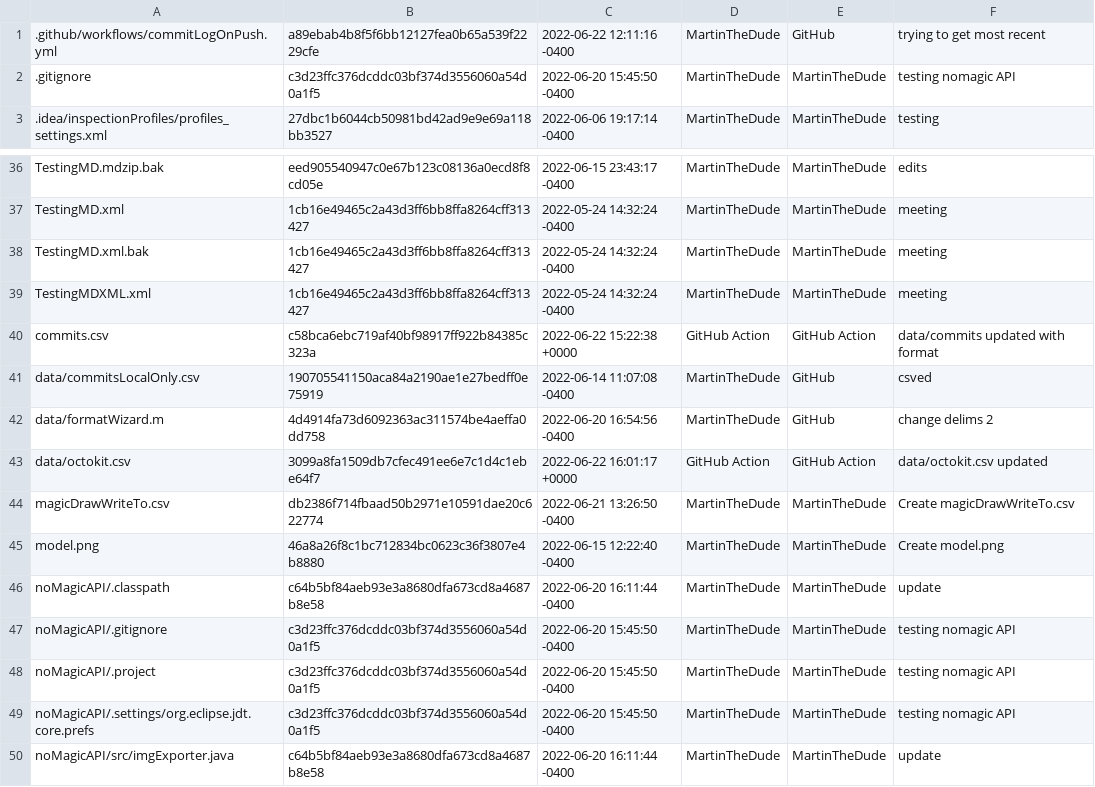
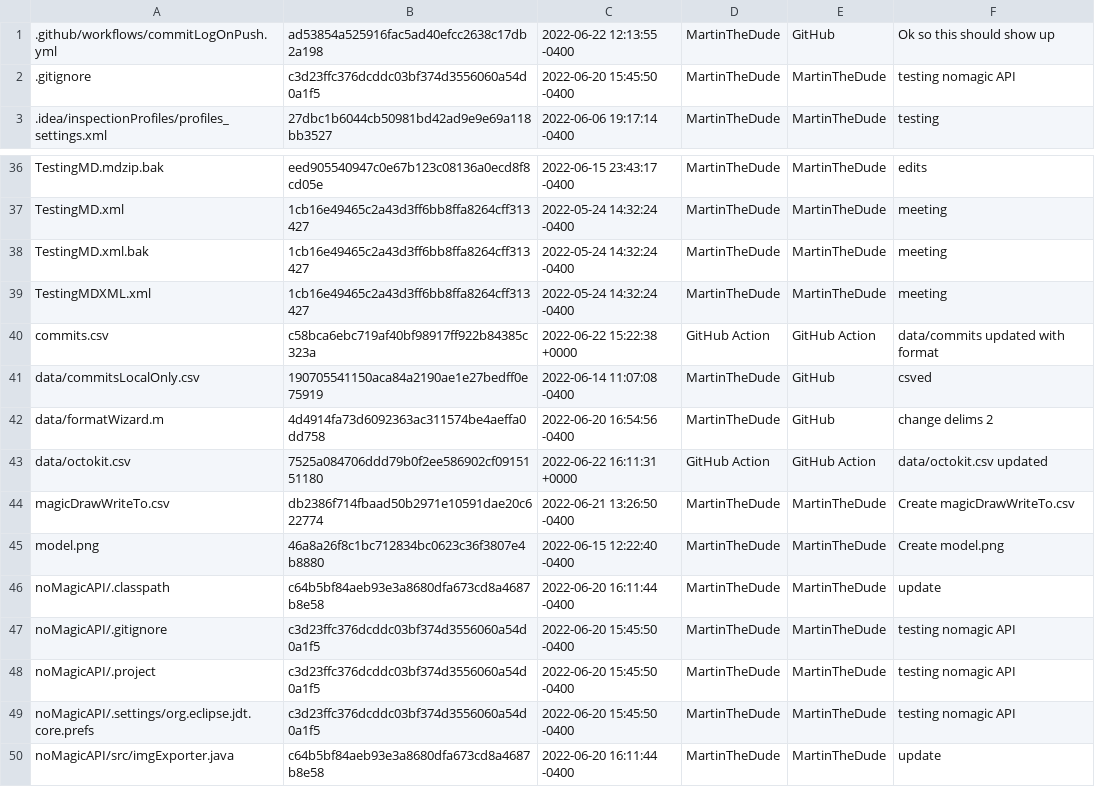
Before and after one commit to MartinTheDude/testingMagicDraw, a CSV file: data/octokit.csv, drawn as a sheet; only a part is shown, gaps mark what is left out.

```diff
--- a/data/octokit.csv
+++ b/data/octokit.csv
@@ -1,2 +1,2 @@
- .github/workflows/commitLogOnPush.yml , a89ebab4b8f5f6bb12127fea0b65a539f2229cfe , 2022-06-22 12:11:16 -0400 , MartinTheDude , GitHub , trying to get most recent
+ .github/workflows/commitLogOnPush.yml , ad53854a525916fac5ad40efcc2638c17db2a198 , 2022-06-22 12:13:55 -0400 , MartinTheDude , GitHub , Ok so this should show up
  .gitignore , c3d23ffc376dcddc03bf374d3556060a54d0a1f5 , 2022-06-20 15:45:50 -0400 , MartinTheDude , MartinTheDude , testing nomagic API
@@ -42,3 +42,3 @@
  data/formatWizard.m , 4d4914fa73d6092363ac311574be4aeffa0dd758 , 2022-06-20 16:54:56 -0400 , MartinTheDude , GitHub , change delims 2
- data/octokit.csv , 3099a8fa1509db7cfec491ee6e7c1d4c1ebe64f7 , 2022-06-22 16:01:17 +0000 , GitHub Action , GitHub Action , data/octokit.csv updated
+ data/octokit.csv , 7525a084706ddd79b0f2ee586902cf0915151180 , 2022-06-22 16:11:31 +0000 , GitHub Action , GitHub Action , data/octokit.csv updated
  magicDrawWriteTo.csv , db2386f714fbaad50b2971e10591dae20c622774 , 2022-06-21 13:26:50 -0400 , MartinTheDude , MartinTheDude , Create magicDrawWriteTo.csv
```
